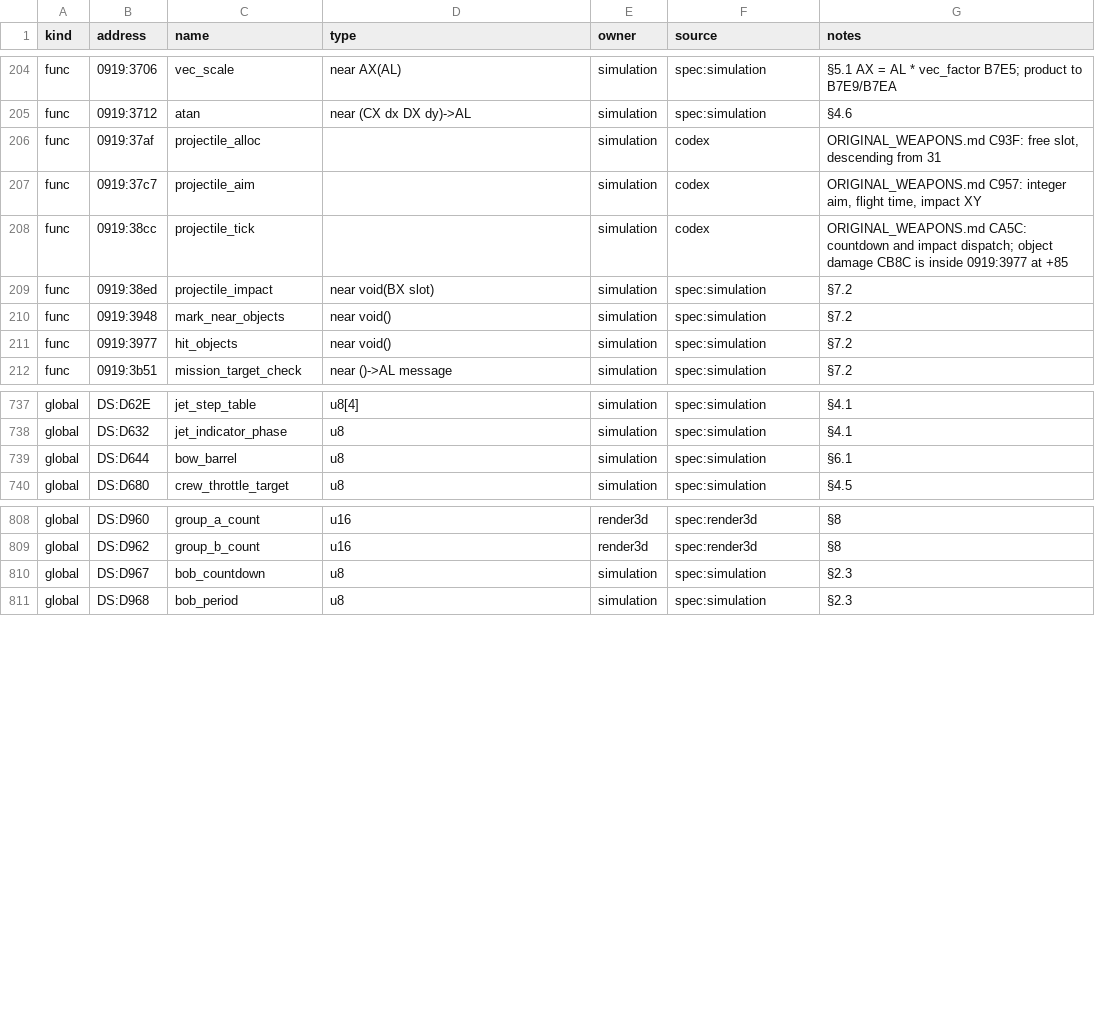
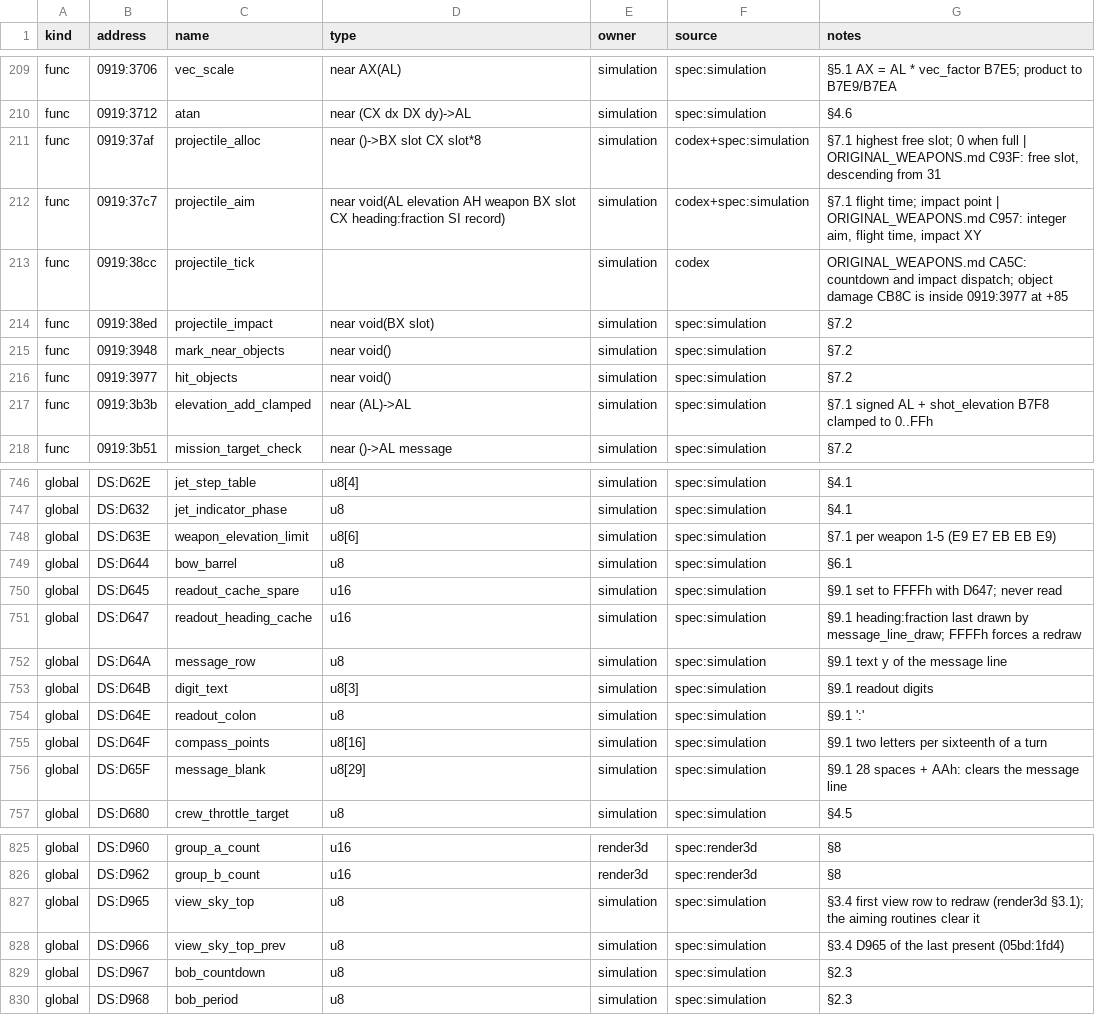
Before and after one commit to PlasticCog/Gunboat, a CSV file: reverse_engineering/symbols.csv, drawn as a sheet; only a part is shown, gaps mark what is left out; the diff covers the shown part only.

```diff
--- a/reverse_engineering/symbols.csv
+++ b/reverse_engineering/symbols.csv
@@ -205,4 +210,4 @@ func,0919:3706,vec_scale,near AX(AL),simulation,spec:simulation,§5.1 AX = AL *
 func,0919:3712,atan,near (CX dx DX dy)->AL,simulation,spec:simulation,§4.6
-func,0919:37af,projectile_alloc,,simulation,codex,"ORIGINAL_WEAPONS.md C93F: free slot, descending from 31"
-func,0919:37c7,projectile_aim,,simulation,codex,"ORIGINAL_WEAPONS.md C957: integer aim, flight time, impact XY"
+func,0919:37af,projectile_alloc,near ()->BX slot CX slot*8,simulation,codex+spec:simulation,"§7.1 highest free slot; 0 when full | ORIGINAL_WEAPONS.md C93F: free slot, descending from 31"
+func,0919:37c7,projectile_aim,near void(AL elevation AH weapon BX slot CX heading:fraction SI record),simulation,codex+spec:simulation,"§7.1 flight time; impact point | ORIGINAL_WEAPONS.md C957: integer aim, flight time, impact XY"
 func,0919:38cc,projectile_tick,,simulation,codex,ORIGINAL_WEAPONS.md CA5C: countdown and impact dispatch; object damage CB8C is inside 0919:3977 at +85
@@ -211,2 +216,3 @@ func,0919:3948,mark_near_objects,near void(),simulation,spec:simulation,§7.2
 func,0919:3977,hit_objects,near void(),simulation,spec:simulation,§7.2
+func,0919:3b3b,elevation_add_clamped,near (AL)->AL,simulation,spec:simulation,§7.1 signed AL + shot_elevation B7F8 clamped to 0..FFh
 func,0919:3b51,mission_target_check,near ()->AL message,simulation,spec:simulation,§7.2
@@ -738,3 +747,11 @@ global,DS:D62E,jet_step_table,u8[4],simulation,spec:simulation,§4.1
 global,DS:D632,jet_indicator_phase,u8,simulation,spec:simulation,§4.1
+global,DS:D63E,weapon_elevation_limit,u8[6],simulation,spec:simulation,§7.1 per weapon 1-5 (E9 E7 EB EB E9)
 global,DS:D644,bow_barrel,u8,simulation,spec:simulation,§6.1
+global,DS:D645,readout_cache_spare,u16,simulation,spec:simulation,§9.1 set to FFFFh with D647; never read
+global,DS:D647,readout_heading_cache,u16,simulation,spec:simulation,§9.1 heading:fraction last drawn by message_line_draw; FFFFh forces a redraw
+global,DS:D64A,message_row,u8,simulation,spec:simulation,§9.1 text y of the message line
+global,DS:D64B,digit_text,u8[3],simulation,spec:simulation,§9.1 readout digits
+global,DS:D64E,readout_colon,u8,simulation,spec:simulation,§9.1 ':'
+global,DS:D64F,compass_points,u8[16],simulation,spec:simulation,§9.1 two letters per sixteenth of a turn
+global,DS:D65F,message_blank,u8[29],simulation,spec:simulation,§9.1 28 spaces + AAh: clears the message line
 global,DS:D680,crew_throttle_target,u8,simulation,spec:simulation,§4.5
@@ -809,2 +826,4 @@ global,DS:D960,group_a_count,u16,render3d,spec:render3d,§8
 global,DS:D962,group_b_count,u16,render3d,spec:render3d,§8
+global,DS:D965,view_sky_top,u8,simulation,spec:simulation,§3.4 first view row to redraw (render3d §3.1); the aiming routines clear it
+global,DS:D966,view_sky_top_prev,u8,simulation,spec:simulation,§3.4 D965 of the last present (05bd:1fd4)
 global,DS:D967,bob_countdown,u8,simulation,spec:simulation,§2.3
```
Also changed, not shown: 10 added rows and 31 edited cells elsewhere in this file, reverse_engineering/spec/simulation_symbols.csv, reverse_engineering/spec/sound_symbols.csv, 17 other files.
